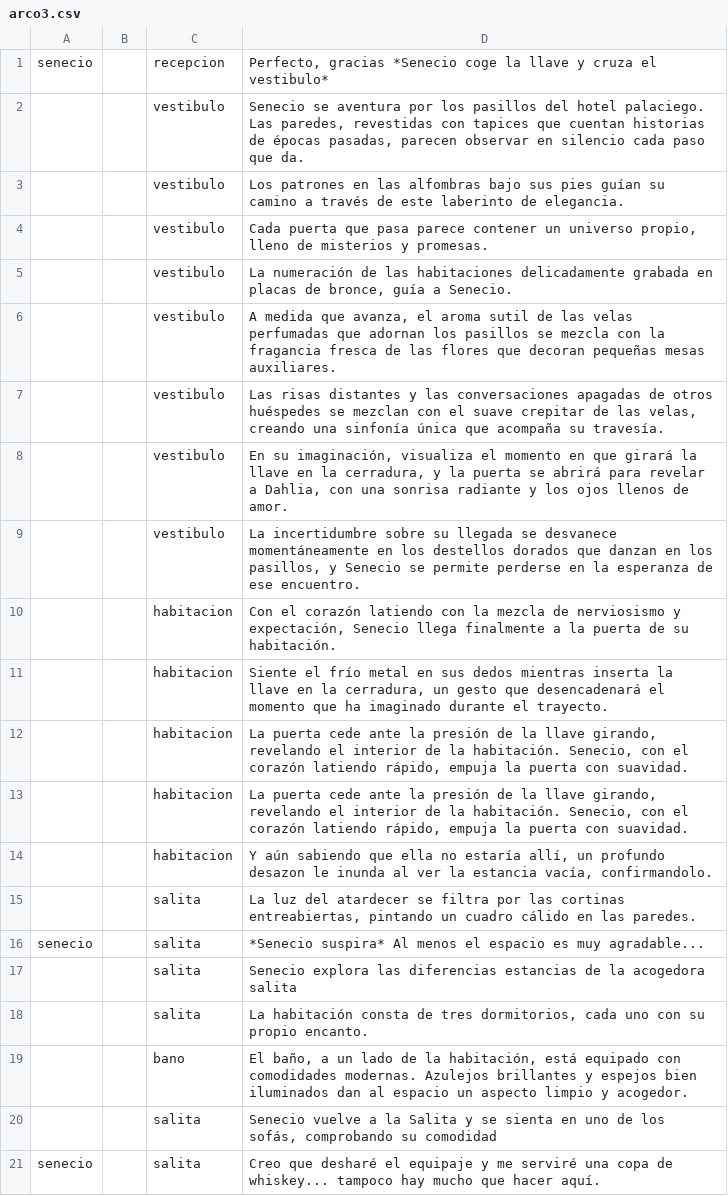
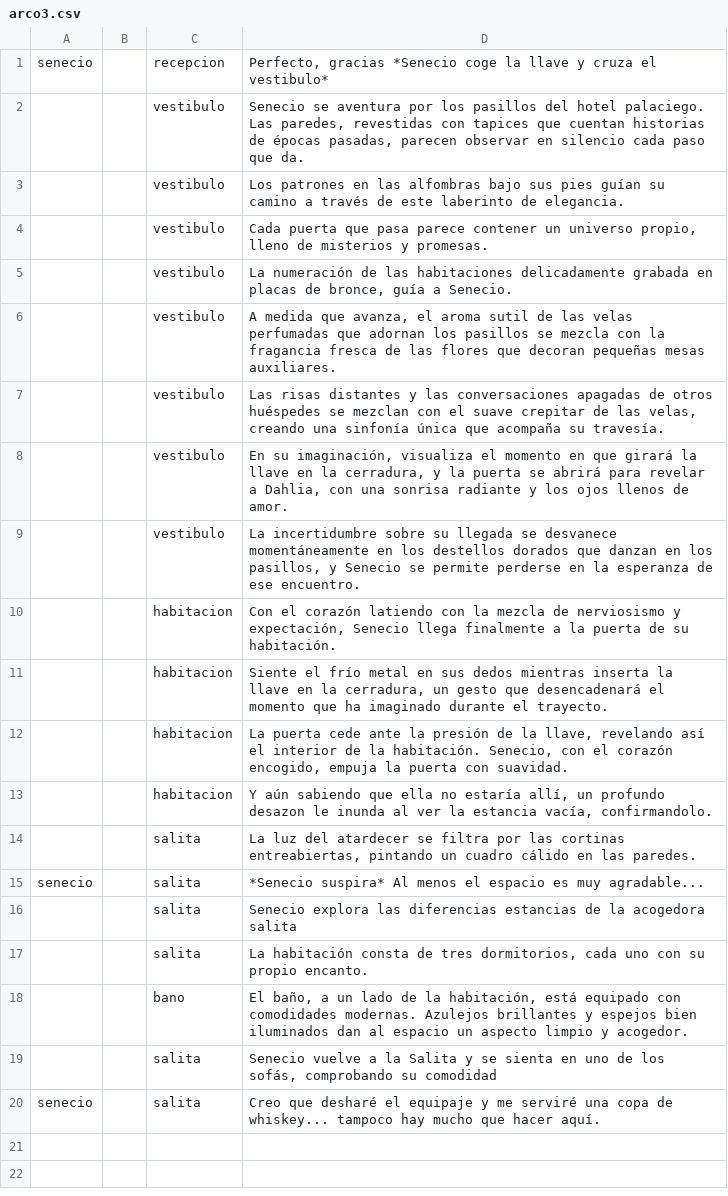
Before and after one commit to rosi960/TFG, a CSV file: app/src/main/assets/arco3.csv, drawn as a sheet.

```diff
--- a/app/src/main/assets/arco3.csv
+++ b/app/src/main/assets/arco3.csv
@@ -11,4 +11,3 @@
 ,,"habitacion","Siente el frío metal en sus dedos mientras inserta la llave en la cerradura, un gesto que desencadenará el momento que ha imaginado durante el trayecto."
-,,"habitacion","La puerta cede ante la presión de la llave girando, revelando el interior de la habitación. Senecio, con el corazón latiendo rápido, empuja la puerta con suavidad."
-,,"habitacion","La puerta cede ante la presión de la llave girando, revelando el interior de la habitación. Senecio, con el corazón latiendo rápido, empuja la puerta con suavidad."
+,,"habitacion","La puerta cede ante la presión de la llave, revelando así el interior de la habitación. Senecio, con el corazón encogido, empuja la puerta con suavidad."
 ,,"habitacion","Y aún sabiendo que ella no estaría allí, un profundo desazon le inunda al ver la estancia vacía, confirmandolo."
```
Also changed, not shown: app/src/main/assets/arco6b.csv, app/src/main/assets/choices.csv, 16 other files.
